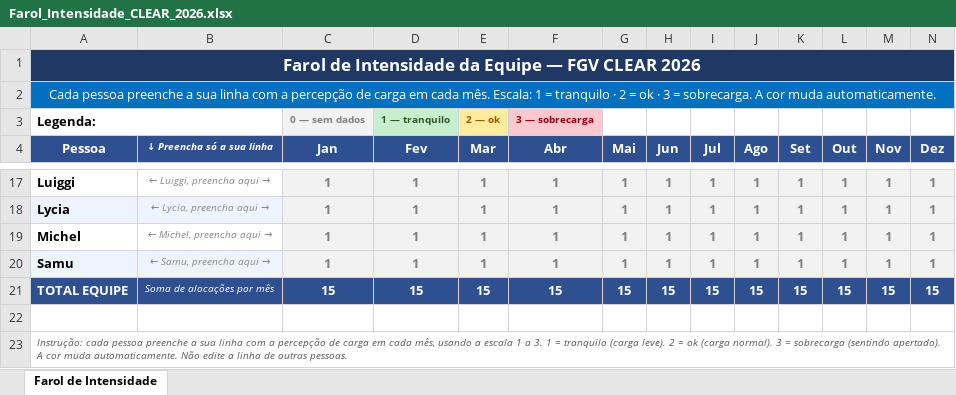
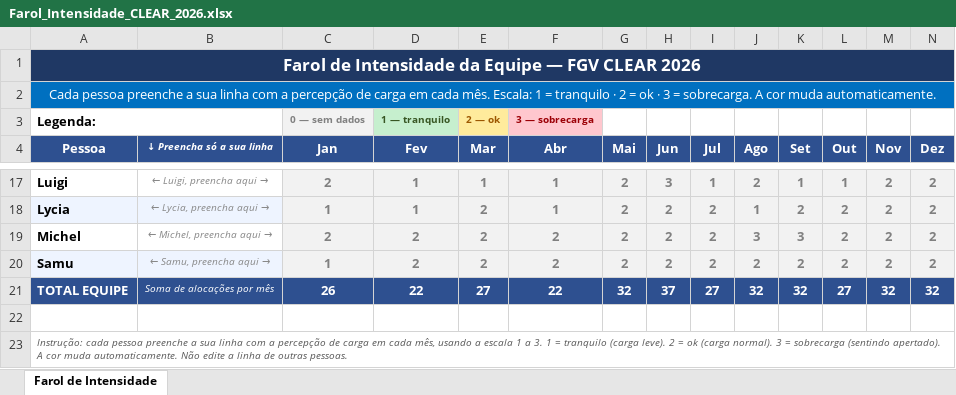
Before and after one commit to caiodesouzacastro/clear-2026, an Excel workbook: Farol_Intensidade_CLEAR_2026.xlsx, sheet Farol de Intensidade, drawn as a sheet; only a part is shown, gaps mark what is left out; values as stored, in another font and other column widths than the file's, no borders; conditional formats not drawn; the diff covers the shown part only; the diff names each change by its address in the sheet, - before the commit and + after, or states it on an @@ line.

```diff
--- a/Farol_Intensidade_CLEAR_2026.xlsx (sheet Farol de Intensidade)
+++ b/Farol_Intensidade_CLEAR_2026.xlsx (sheet Farol de Intensidade)
-A17 (Pessoa): Luiggi
+A17 (Pessoa): Luigi
-B17 (↓ Preencha só a sua linha): ← Luiggi, preencha aqui
+B17 (↓ Preencha só a sua linha): → ← Luigi, preencha aqui →
-C17 (Jan): 1
+C17 (Jan): 2
-G17:G20 (Mai): 1
+G17:G20 (Mai): 2
-H17 (Jun): 1
+H17 (Jun): 3
-J17 (Ago): 1
+J17 (Ago): 2
-M17:M20 (Nov): 1
+M17:M20 (Nov): 2
-N17:N20 (Dez): 1
+N17:N20 (Dez): 2
-E18:E20 (Mar): 1
+E18:E20 (Mar): 2
-H18:H20 (Jun): 1
+H18:H20 (Jun): 2
-I18:I20 (Jul): 1
+I18:I20 (Jul): 2
-K18 (Set): 1
+K18 (Set): 2
-L18:L20 (Out): 1
+L18:L20 (Out): 2
-C19 (Jan): 1
+C19 (Jan): 2
-D19:D20 (Fev): 1
+D19:D20 (Fev): 2
-F19:F20 (Abr): 1
+F19:F20 (Abr): 2
-J19 (Ago): 1
+J19 (Ago): 3
-K19 (Set): 1
+K19 (Set): 3
-J20 (Ago): 1
+J20 (Ago): 2
-K20 (Set): 1
+K20 (Set): 2
-C21 (Jan): 15
+C21 (Jan): 26
-D21 (Fev): 15
+D21 (Fev): 22
-E21 (Mar): 15
+E21 (Mar): 27
-F21 (Abr): 15
+F21 (Abr): 22
-G21 (Mai): 15
+G21 (Mai): 32
-H21 (Jun): 15
+H21 (Jun): 37
-I21 (Jul): 15
+I21 (Jul): 27
-J21 (Ago): 15
+J21 (Ago): 32
-K21 (Set): 15
+K21 (Set): 32
-L21 (Out): 15
+L21 (Out): 27
-M21 (Nov): 15
+M21 (Nov): 32
-N21 (Dez): 15
+N21 (Dez): 32
```
Also changed, not shown: 104 edited cells elsewhere in this sheet, CLEAR_Master_2026.xlsx.
